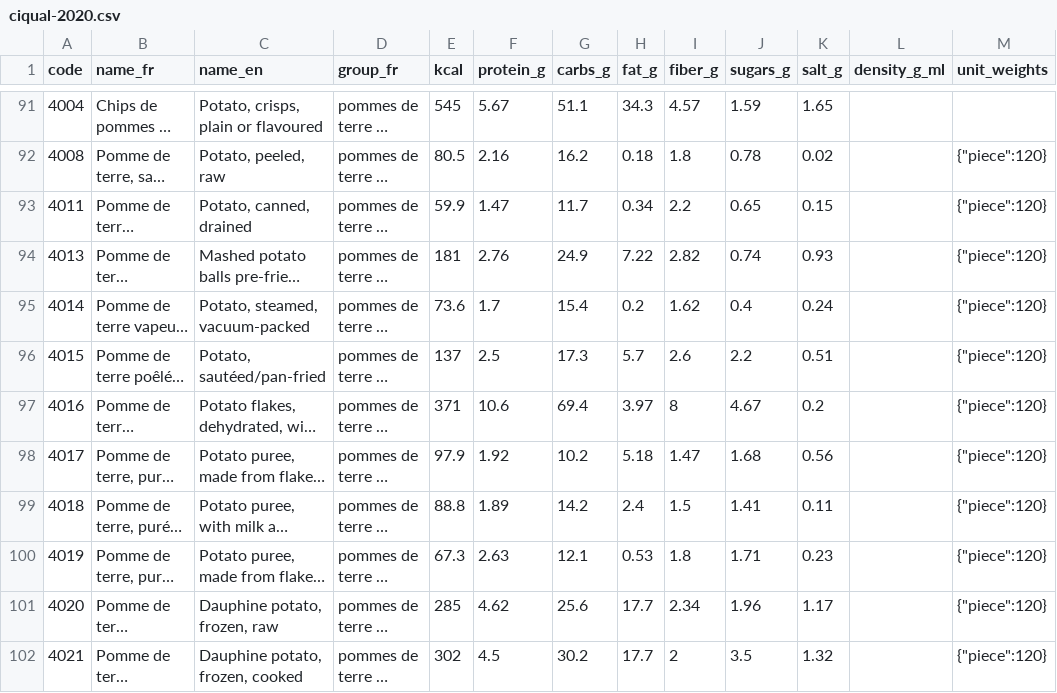
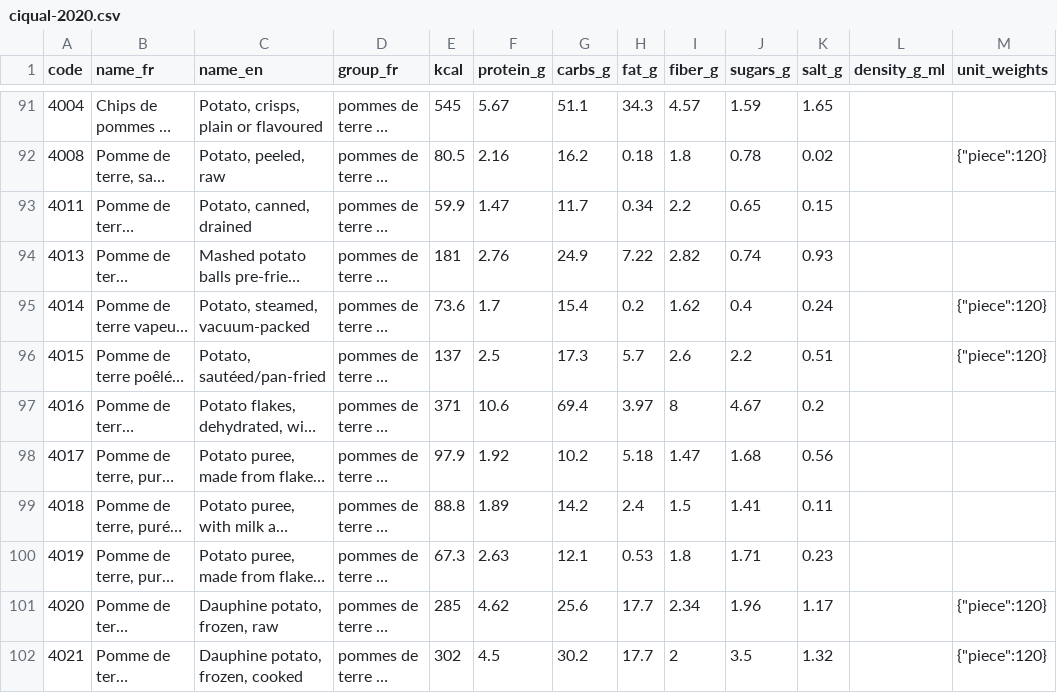
Before and after one commit to adelzemouri/satia, a CSV file: data/ciqual-2020.csv, drawn as a sheet; only a part is shown, gaps mark what is left out; long unchanged cells end in …; the diff covers the shown part only; the diff names each change by its address in the sheet, - before the commit and + after, or states it on an @@ line.

```diff
--- a/data/ciqual-2020.csv
+++ b/data/ciqual-2020.csv
-M93:M94 (unit_weights): {"piece":120}
+M93:M94 (unit_weights): (empty)
-M97:M100 (unit_weights): {"piece":120}
+M97:M100 (unit_weights): (empty)
```
Also changed, not shown: 32 edited cells elsewhere in this file.
